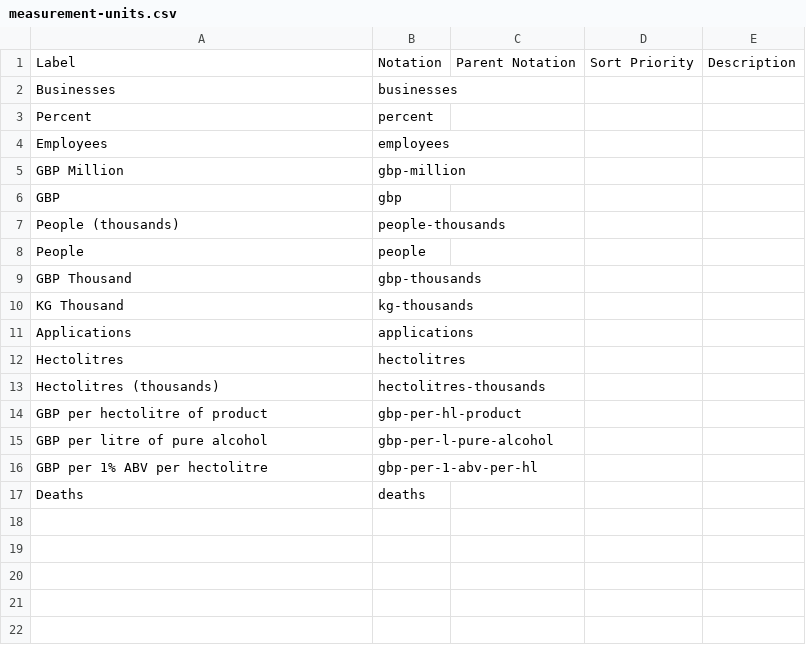
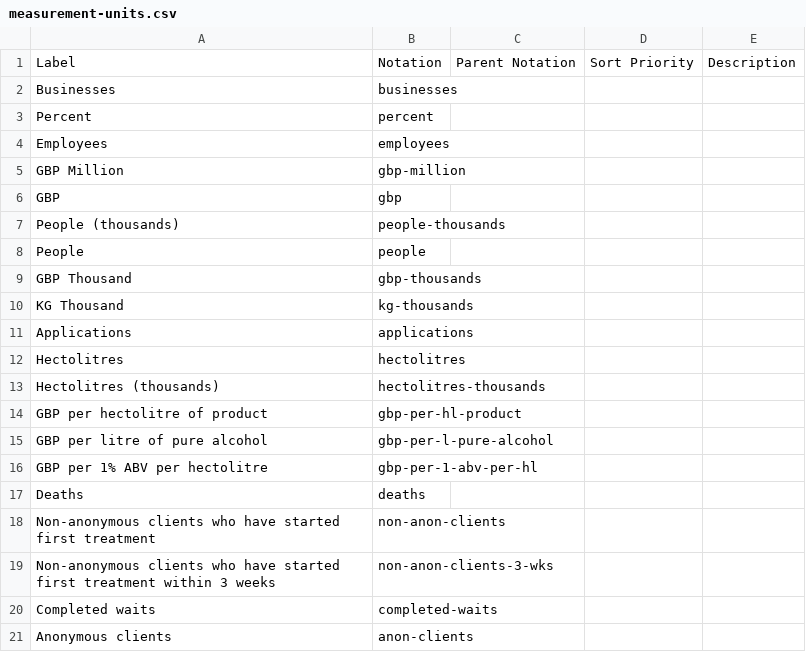
Before and after one commit to GSS-Cogs/ref_common, a CSV file: codelists/measurement-units.csv, drawn as a sheet; the diff names each change by its address in the sheet, - before the commit and + after, or states it on an @@ line.

Commit message:
Add units from Alcohol Treatment Waiting Times

```diff
--- a/codelists/measurement-units.csv
+++ b/codelists/measurement-units.csv
+row 18: Non-anonymous clients who have started first treatment | non-anon-clients
+row 19: Non-anonymous clients who have started first treatment within 3 weeks | non-anon-clients-3-wks
+row 20: Completed waits | completed-waits
+row 21: Anonymous clients | anon-clients
```
